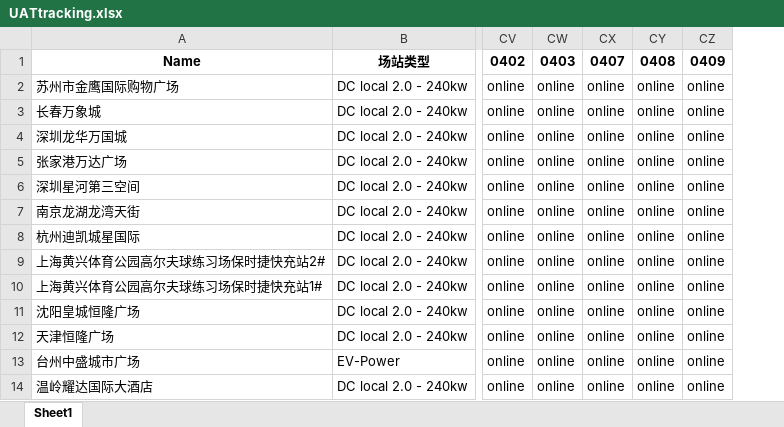
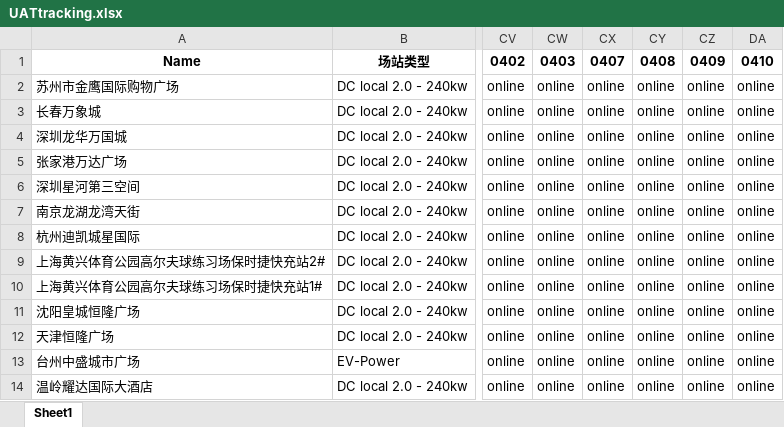
Before and after one commit to Codyyyyyyyy/Demo1, an Excel workbook: UATtracking.xlsx, sheet Sheet1, drawn as a sheet; only a part is shown, gaps mark what is left out; values as stored, in another font and other column widths than the file's, no borders; the diff names each change by its address in the sheet, - before the commit and + after, or states it on an @@ line.

Commit message:
Daily Update

```diff
--- a/UATtracking.xlsx (sheet Sheet1)
+++ b/UATtracking.xlsx (sheet Sheet1)
+column DA, rows 1-14: 0410 | online | online | online | online | online | online | online | online | online | online | online | online | online
```
